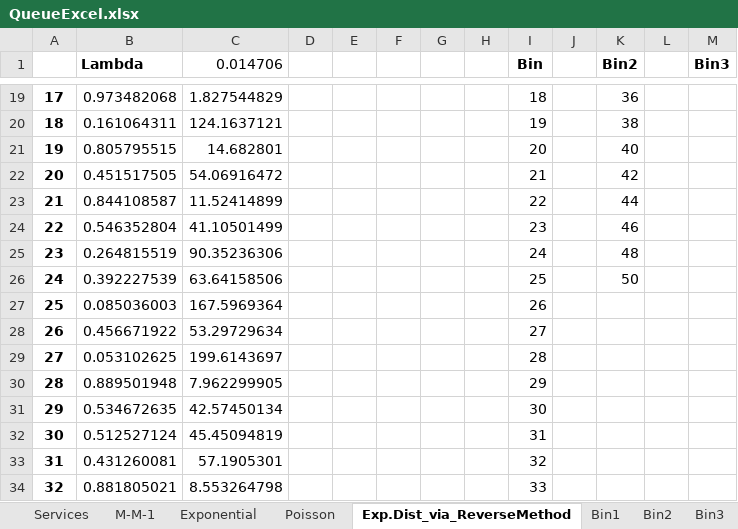
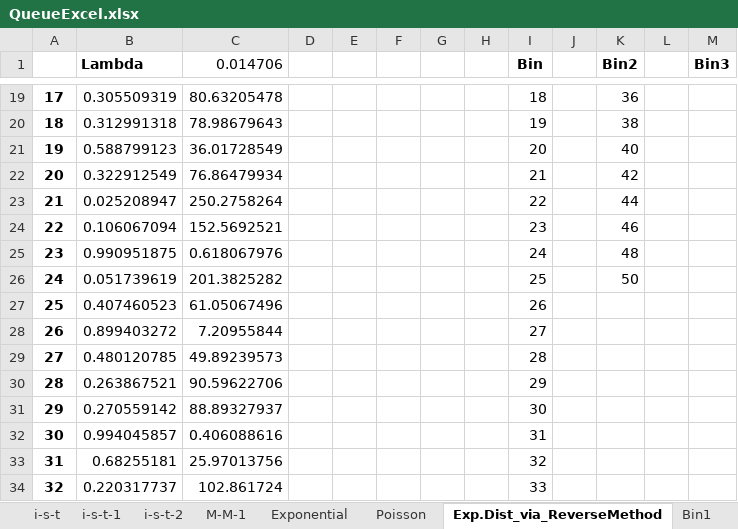
Before and after one commit to assematt/COMP395, an Excel workbook: Project1_Data/QueueExcel.xlsx, sheet Exp.Dist_via_ReverseMethod, drawn as a sheet; only a part is shown, gaps mark what is left out; values as stored, in another font and other column widths than the file's, no borders; the diff covers the shown part only; the diff names each change by its address in the sheet, - before the commit and + after, or states it on an @@ line.

```diff
--- a/Project1_Data/QueueExcel.xlsx (sheet Exp.Dist_via_ReverseMethod)
+++ b/Project1_Data/QueueExcel.xlsx (sheet Exp.Dist_via_ReverseMethod)
+sheet tab: i-s-t
+sheet tab: i-s-t-1
+sheet tab: i-s-t-2
-B19 (Lambda): 0.973482068
+B19 (Lambda): 0.305509319
-C19 (0.014706): 1.827544829
+C19 (0.014706): 80.63205478
-B20 (Lambda): 0.161064311
+B20 (Lambda): 0.312991318
-C20 (0.014706): 124.1637121
+C20 (0.014706): 78.98679643
-B21 (Lambda): 0.805795515
+B21 (Lambda): 0.588799123
-C21 (0.014706): 14.682801
+C21 (0.014706): 36.01728549
-B22 (Lambda): 0.451517505
+B22 (Lambda): 0.322912549
-C22 (0.014706): 54.06916472
+C22 (0.014706): 76.86479934
-B23 (Lambda): 0.844108587
+B23 (Lambda): 0.025208947
-C23 (0.014706): 11.52414899
+C23 (0.014706): 250.2758264
-B24 (Lambda): 0.546352804
+B24 (Lambda): 0.106067094
-C24 (0.014706): 41.10501499
+C24 (0.014706): 152.5692521
-B25 (Lambda): 0.264815519
+B25 (Lambda): 0.990951875
-C25 (0.014706): 90.35236306
+C25 (0.014706): 0.618067976
-B26 (Lambda): 0.392227539
+B26 (Lambda): 0.051739619
-C26 (0.014706): 63.64158506
+C26 (0.014706): 201.3825282
-B27 (Lambda): 0.085036003
+B27 (Lambda): 0.407460523
-C27 (0.014706): 167.5969364
+C27 (0.014706): 61.05067496
-B28 (Lambda): 0.456671922
+B28 (Lambda): 0.899403272
-C28 (0.014706): 53.29729634
+C28 (0.014706): 7.20955844
-B29 (Lambda): 0.053102625
+B29 (Lambda): 0.480120785
-C29 (0.014706): 199.6143697
+C29 (0.014706): 49.89239573
-B30 (Lambda): 0.889501948
+B30 (Lambda): 0.263867521
-C30 (0.014706): 7.962299905
+C30 (0.014706): 90.59622706
-B31 (Lambda): 0.534672635
+B31 (Lambda): 0.270559142
-C31 (0.014706): 42.57450134
+C31 (0.014706): 88.89327937
-B32 (Lambda): 0.512527124
+B32 (Lambda): 0.994045857
-C32 (0.014706): 45.45094819
+C32 (0.014706): 0.406088616
-B33 (Lambda): 0.431260081
+B33 (Lambda): 0.68255181
-C33 (0.014706): 57.1905301
+C33 (0.014706): 25.97013756
-B34 (Lambda): 0.881805021
+B34 (Lambda): 0.220317737
-C34 (0.014706): 8.553264798
+C34 (0.014706): 102.861724
```
Also changed, not shown: 1968 edited cells elsewhere in this sheet, sheet Poisson, sheet Observed_Services, sheet Observed_Arrivals, sheet M-M-1, other sheet tabs, charts or pictures, 1 other file.
